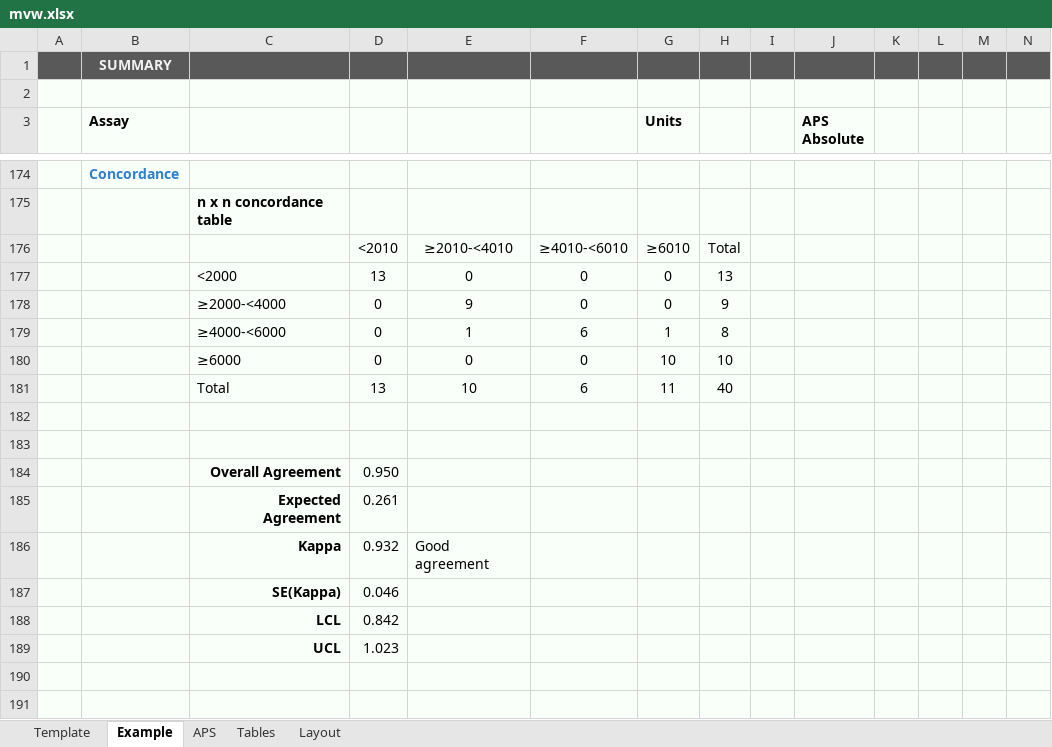
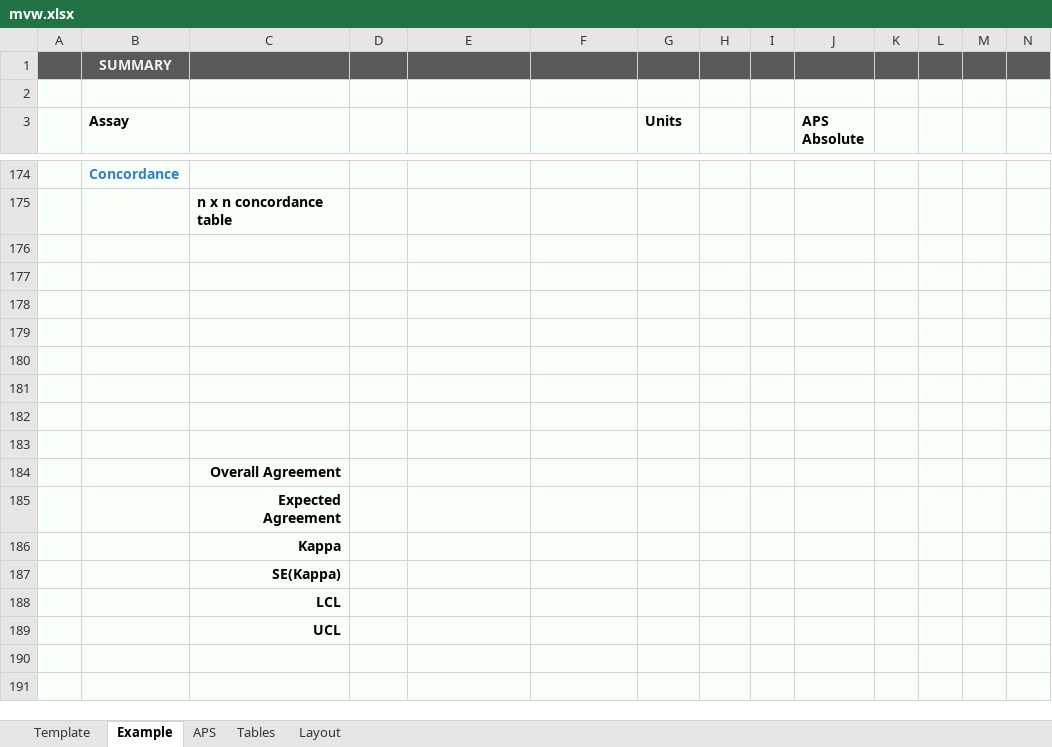
Before and after one commit to dche658/method-eval-tools, an Excel workbook: etc/mvw.xlsx, sheet Example, drawn as a sheet; only a part is shown, gaps mark what is left out; values as stored, in another font and other column widths than the file's, no borders; charts and pictures and conditional formats and table styles not drawn; removed rows and columns are numbered as before the commit, all else as after; rows hold the shown columns only; the diff names each change by its address in the sheet, - before the commit and + after, or states it on an @@ line.

```diff
--- a/etc/mvw.xlsx (sheet Example)
+++ b/etc/mvw.xlsx (sheet Example)
-row 176:  |  |  | <2010 | ≥2010-<4010 | ≥4010-<6010 | ≥6010 | Total
-row 177:  |  | <2000 | 13 | 0 | 0 | 0 | 13
-row 178:  |  | ≥2000-<4000 | 0 | 9 | 0 | 0 | 9
-row 179:  |  | ≥4000-<6000 | 0 | 1 | 6 | 1 | 8
-row 180:  |  | ≥6000 | 0 | 0 | 0 | 10 | 10
-row 181:  |  | Total | 13 | 10 | 6 | 11 | 40
-row 178:  |  | Overall Agreement | 0.950
+row 178: (empty)
-row 179:  |  | Expected Agreement | 0.261
+row 179: (empty)
-row 180:  |  | Kappa | 0.932 | Good agreement
+row 180: (empty)
-row 181:  |  | SE(Kappa) | 0.046
+row 181: (empty)
-row 182:  |  | LCL | 0.842
+row 182: (empty)
-row 183:  |  | UCL | 1.023
+row 183: (empty)
+row 184:  |  | Overall Agreement
+row 185:  |  | Expected Agreement
+row 186:  |  | Kappa
+row 187:  |  | SE(Kappa)
+row 188:  |  | LCL
+row 189:  |  | UCL
```
Also changed, not shown: sheet Template, charts or pictures, 6 other files.
